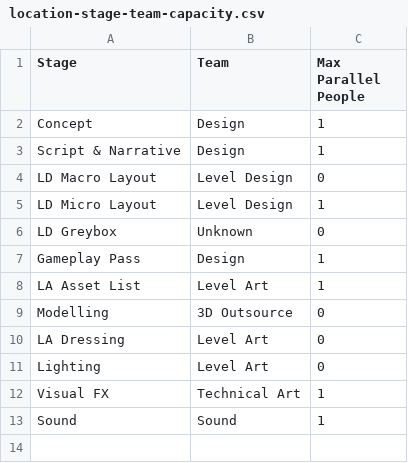
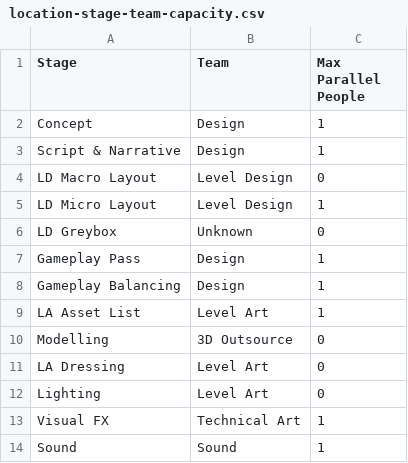
Before and after one commit to igor-kaa/HB-Roadmap, a CSV file: location-stage-team-capacity.csv, drawn as a sheet; the diff names each change by its address in the sheet, - before the commit and + after, or states it on an @@ line.

```diff
--- a/location-stage-team-capacity.csv
+++ b/location-stage-team-capacity.csv
+row 8: Gameplay Balancing | Design | 1
```
Also changed, not shown: 4 other files.
